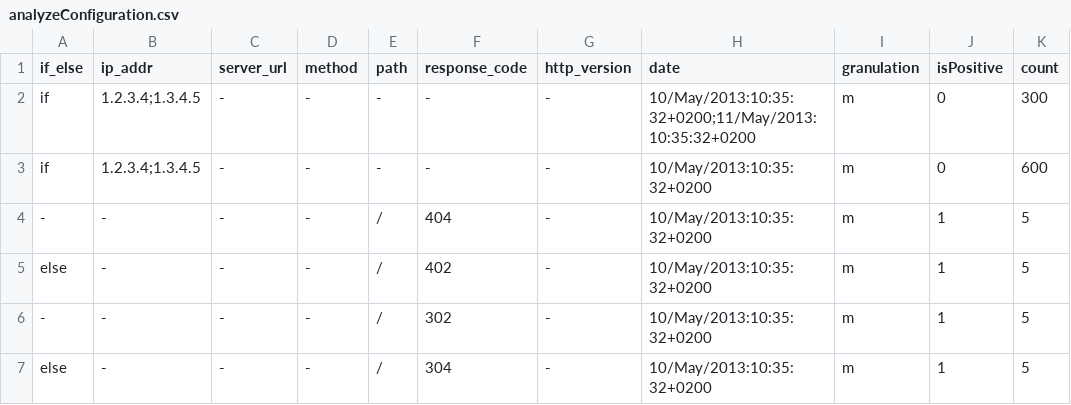
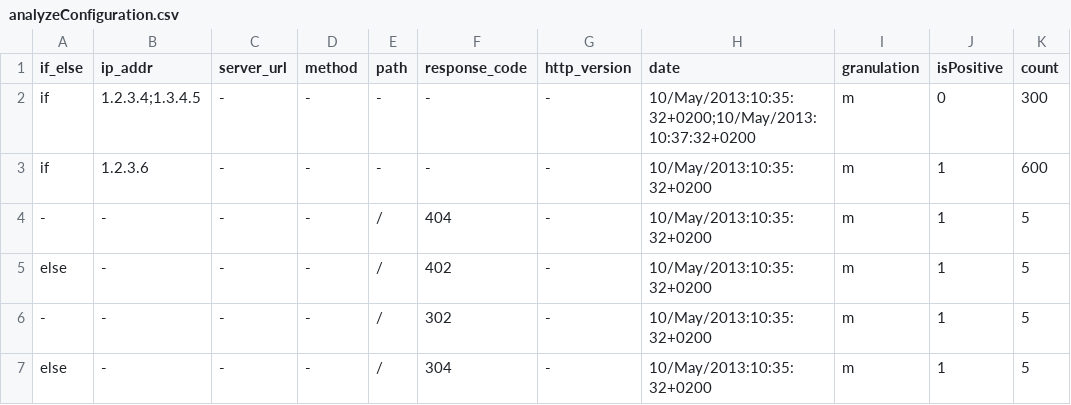
Before and after one commit to Lpkepka/odis_project, a CSV file: analyzeConfiguration.csv, drawn as a sheet.

```diff
--- a/analyzeConfiguration.csv
+++ b/analyzeConfiguration.csv
@@ -1,4 +1,4 @@
 if_else,ip_addr,server_url,method,path,response_code,http_version,date,granulation,isPositive,count
-if,1.2.3.4;1.3.4.5,-,-,-,-,-,10/May/2013:10:35:32+0200;11/May/2013:10:35:32+0200,m,0,300
-if,1.2.3.4;1.3.4.5,-,-,-,-,-,10/May/2013:10:35:32+0200,m,0,600
+if,1.2.3.4;1.3.4.5,-,-,-,-,-,10/May/2013:10:35:32+0200;10/May/2013:10:37:32+0200,m,0,300
+if,1.2.3.6,-,-,-,-,-,10/May/2013:10:35:32+0200,m,1,600
 -,-,-,-,/,404,-,10/May/2013:10:35:32+0200,m,1,5
```
Also changed, not shown: 3 other files.
